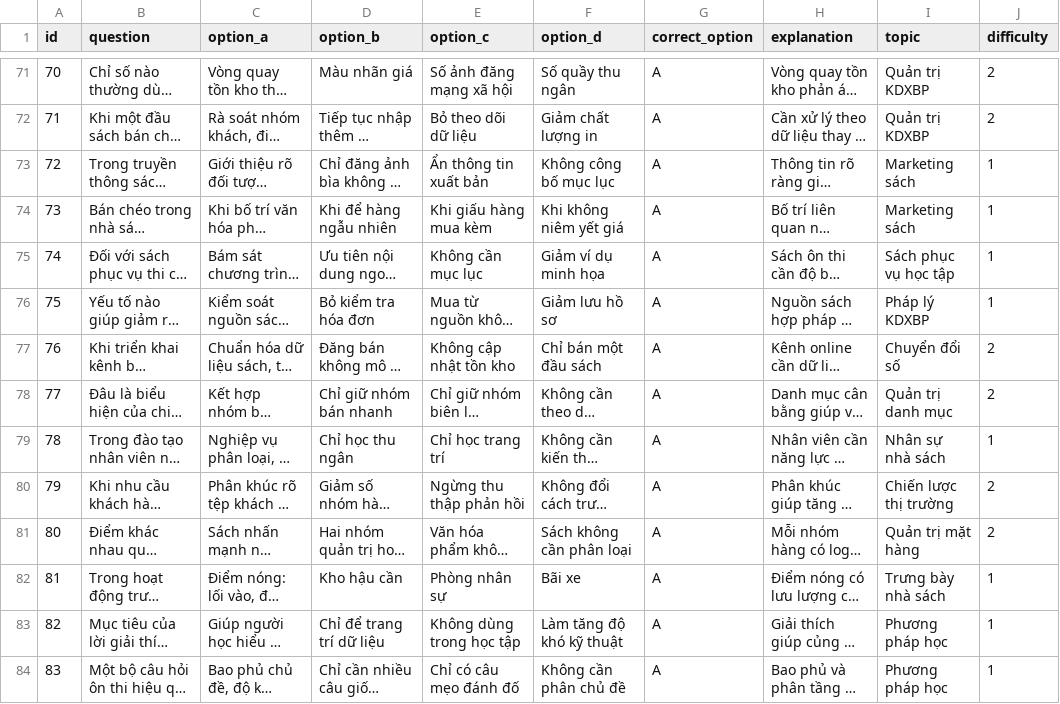
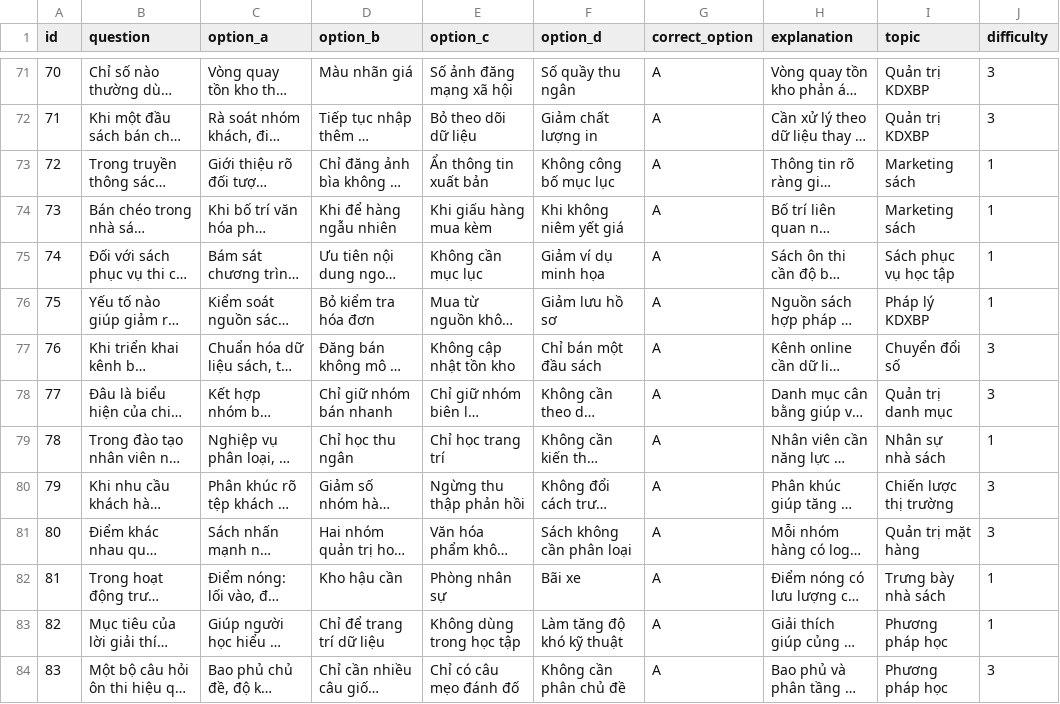
Before and after one commit to 65dph43039/gen-quest-from-data, a CSV file: data.csv, drawn as a sheet; only a part is shown, gaps mark what is left out; long unchanged cells end in …; the diff covers the shown part only; the diff names each change by its address in the sheet, - before the commit and + after, or states it on an @@ line.

```diff
--- a/data.csv
+++ b/data.csv
-J71:J72 (difficulty): 2
+J71:J72 (difficulty): 3
-J77:J78 (difficulty): 2
+J77:J78 (difficulty): 3
-J80:J81 (difficulty): 2
+J80:J81 (difficulty): 3
-J84 (difficulty): 1
+J84 (difficulty): 3
```
Also changed, not shown: 24 edited cells elsewhere in this file, 2 other files.
